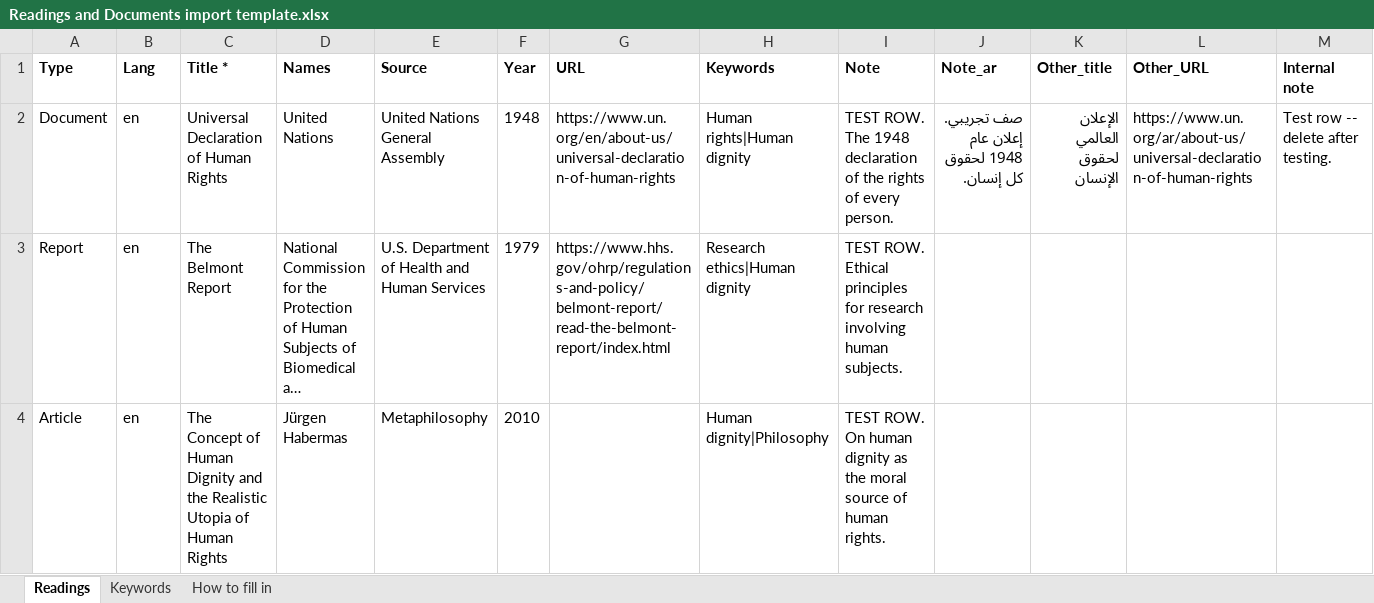
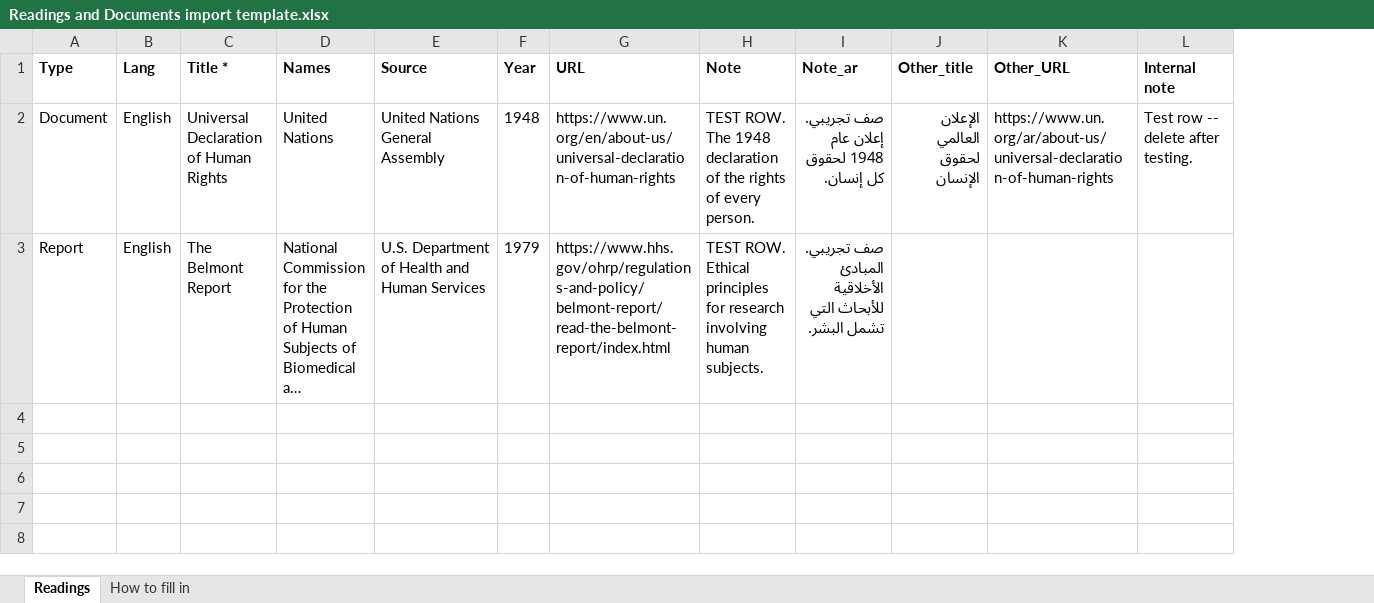
Before and after one commit to talakherawish/Dignity, an Excel workbook: import-templates/Readings and Documents import template.xlsx, sheet Readings, drawn as a sheet; long unchanged cells end in …; values as stored, in another font and other column widths than the file's, no borders; removed rows and columns are numbered as before the commit, all else as after; the diff names each change by its address in the sheet, - before the commit and + after, or states it on an @@ line.

```diff
--- a/import-templates/Readings and Documents import template.xlsx (sheet Readings)
+++ b/import-templates/Readings and Documents import template.xlsx (sheet Readings)
-sheet tab: Keywords
-column H (Keywords), rows 2-3: Human rights|Human dignity | Research ethics|Human dignity
-B2:B3 (Lang): en
+B2:B3 (Lang): English
-I3 (Note_ar): (empty)
+I3 (Note_ar): صف تجريبي. المبادئ الأخلاقية للأبحاث التي تشمل البشر.
-row 4: Article | en | The Concept of Human Dignity and the Realistic Utopia of Human Rights | Jürgen Habermas | Metaphilosophy | 2010 |  | Human dignity|Philosophy | TEST ROW. On human dignity as the moral source of human rights.
```
Also changed, not shown: sheet How to fill in, import-templates/Bibliography import template.xlsx, 6 other files.
